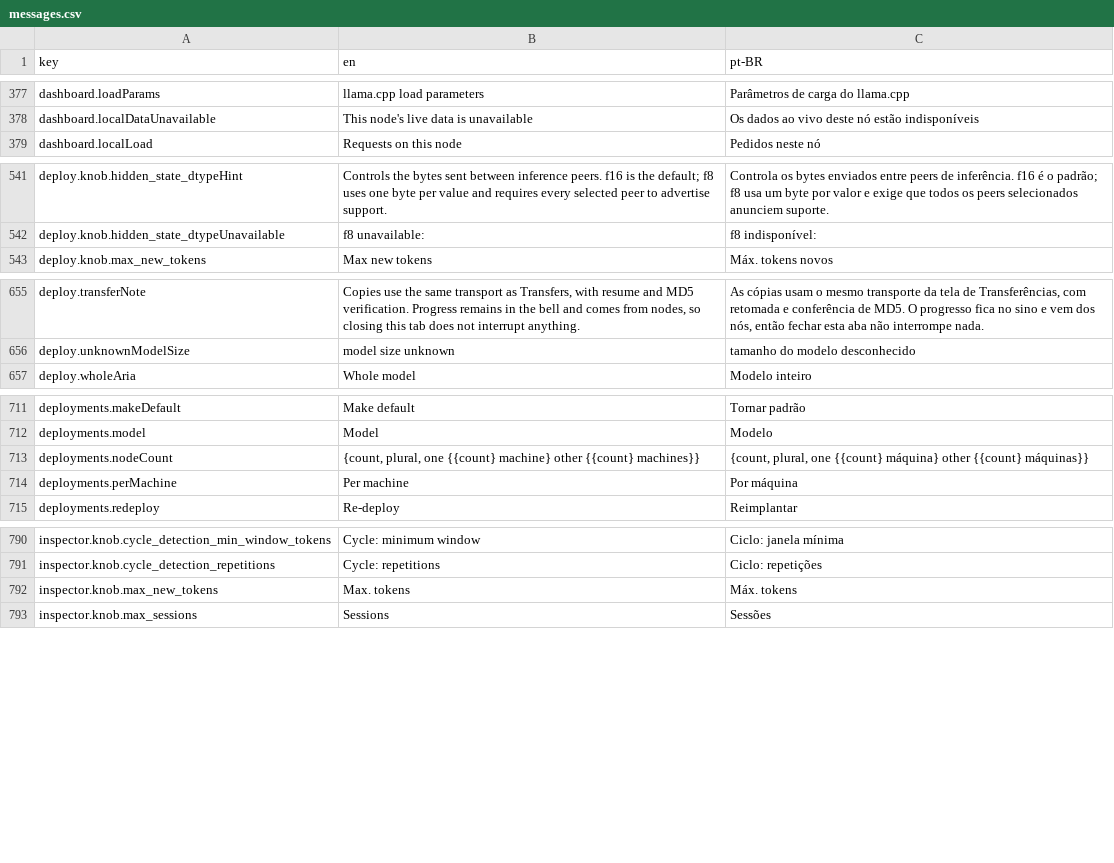
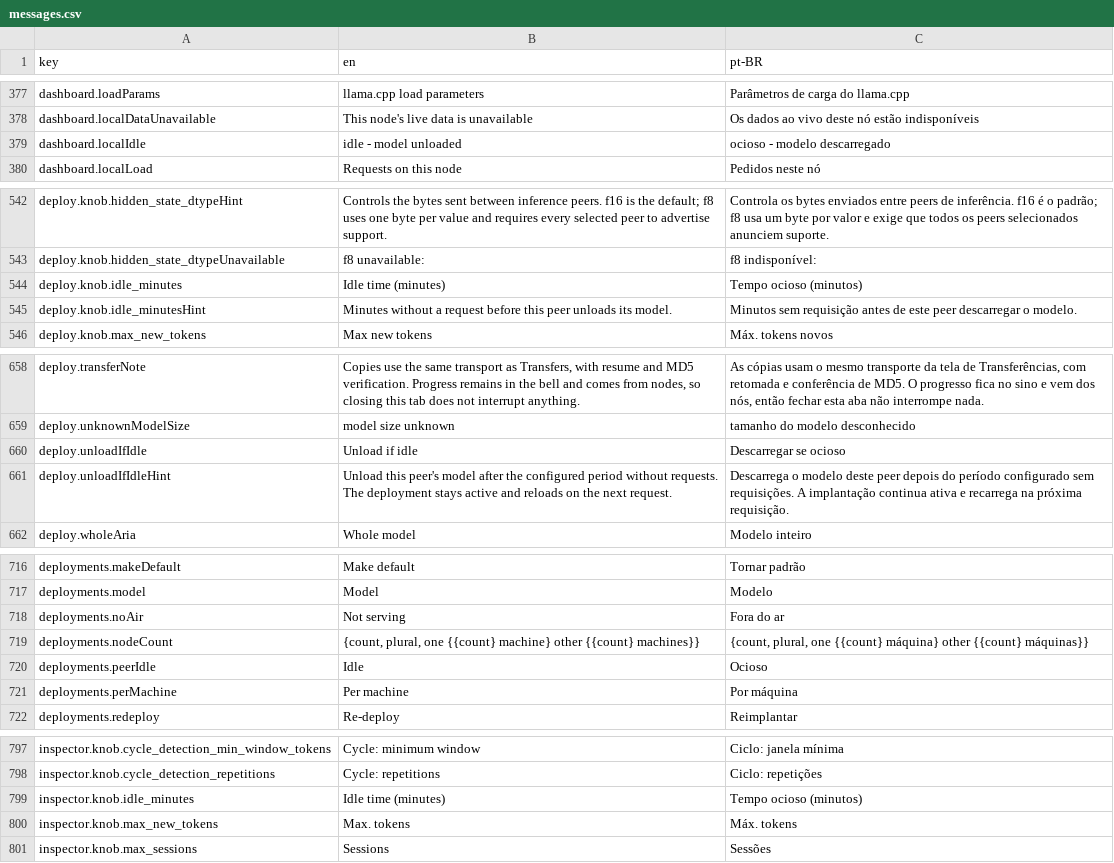
Before and after one commit to pieceofmindcloud/pom, a CSV file: apps/frontend/src/i18n/messages.csv, drawn as a sheet; only a part is shown, gaps mark what is left out.

Commit message:
feat: descarregar deployments ociosos por peer

```diff
--- a/apps/frontend/src/i18n/messages.csv
+++ b/apps/frontend/src/i18n/messages.csv
@@ -378,2 +378,3 @@ dashboard.loadParams,llama.cpp load parameters,Parâmetros de carga do llama.cpp
 dashboard.localDataUnavailable,This node's live data is unavailable,Os dados ao vivo deste nó estão indisponíveis
+dashboard.localIdle,idle - model unloaded,ocioso - modelo descarregado
 dashboard.localLoad,Requests on this node,Pedidos neste nó
@@ -542,2 +543,4 @@ deploy.knob.hidden_state_dtypeHint,Controls the bytes sent between inference pee
 deploy.knob.hidden_state_dtypeUnavailable,f8 unavailable: ,f8 indisponível:
+deploy.knob.idle_minutes,Idle time (minutes),Tempo ocioso (minutos)
+deploy.knob.idle_minutesHint,"Minutes without a request before this peer unloads its model.","Minutos sem requisição antes de este peer descarregar o modelo."
 deploy.knob.max_new_tokens,Max new tokens,Máx. tokens novos
@@ -656,2 +659,4 @@ deploy.transferNote,"Copies use the same transport as Transfers, with resume and
 deploy.unknownModelSize,model size unknown,tamanho do modelo desconhecido
+deploy.unloadIfIdle,Unload if idle,Descarregar se ocioso
+deploy.unloadIfIdleHint,"Unload this peer's model after the configured period without requests. The deployment stays active and reloads on the next request.","Descarrega o modelo deste peer depois do período configurado sem requisições. A implantação continua ativa e recarrega na próxima requisição."
 deploy.wholeAria,Whole model,Modelo inteiro
@@ -712,3 +717,5 @@ deployments.makeDefault,Make default,Tornar padrão
 deployments.model,Model,Modelo
+deployments.noAir,Not serving,Fora do ar
 deployments.nodeCount,"{count, plural, one {{count} machine} other {{count} machines}}","{count, plural, one {{count} máquina} other {{count} máquinas}}"
+deployments.peerIdle,Idle,Ocioso
 deployments.perMachine,Per machine,Por máquina
@@ -791,2 +798,3 @@ inspector.knob.cycle_detection_min_window_tokens,Cycle: minimum window,Ciclo: ja
 inspector.knob.cycle_detection_repetitions,Cycle: repetitions,Ciclo: repetições
+inspector.knob.idle_minutes,Idle time (minutes),Tempo ocioso (minutos)
 inspector.knob.max_new_tokens,Max. tokens,Máx. tokens
```
Also changed, not shown: 34 other files.
